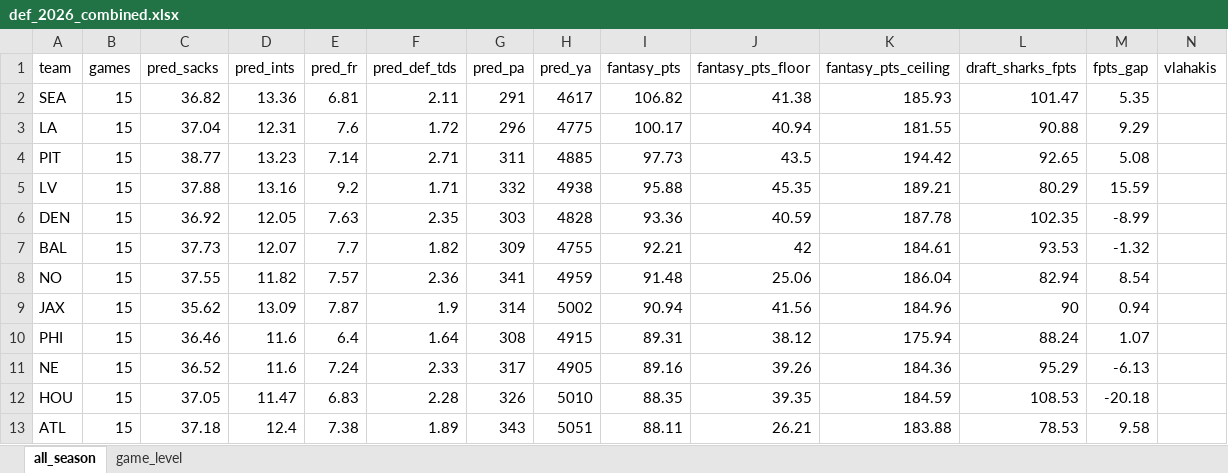
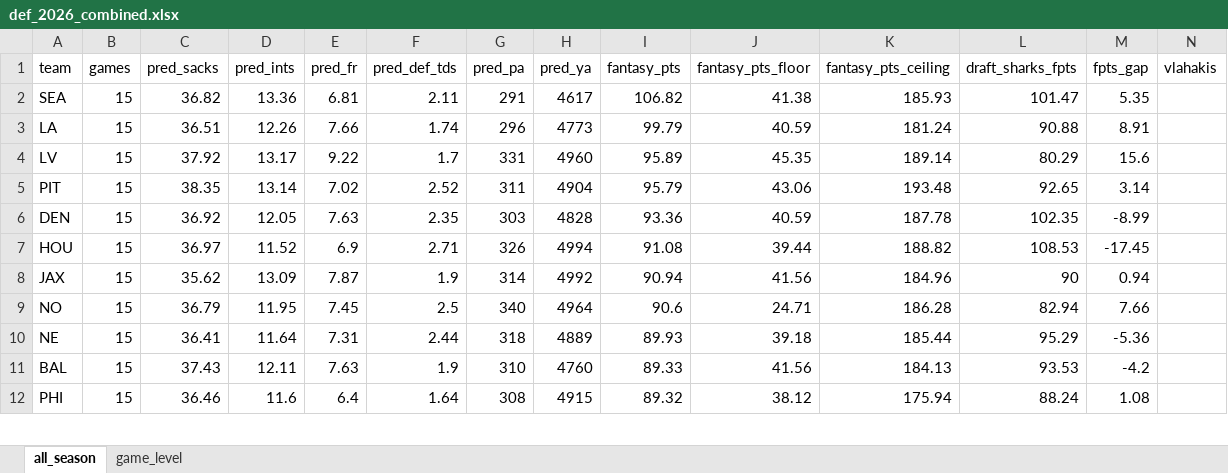
Before and after one commit to egomaniacsfantasy/lineup-lab, an Excel workbook: projections/def_2026_combined.xlsx, sheet all_season, drawn as a sheet; only a part is shown; values as stored, in another font and other column widths than the file's, no borders; removed rows and columns are numbered as before the commit, all else as after; rows hold the shown columns only; the diff covers the shown part only; the diff names each change by its address in the sheet, - before the commit and + after, or states it on an @@ line.

```diff
--- a/projections/def_2026_combined.xlsx (sheet all_season)
+++ b/projections/def_2026_combined.xlsx (sheet all_season)
-C3 (pred_sacks): 37.04
+C3 (pred_sacks): 36.51
-D3 (pred_ints): 12.31
+D3 (pred_ints): 12.26
-E3 (pred_fr): 7.6
+E3 (pred_fr): 7.66
-F3 (pred_def_tds): 1.72
+F3 (pred_def_tds): 1.74
-H3 (pred_ya): 4775
+H3 (pred_ya): 4773
-I3 (fantasy_pts): 100.17
+I3 (fantasy_pts): 99.79
-J3 (fantasy_pts_floor): 40.94
+J3 (fantasy_pts_floor): 40.59
-K3 (fantasy_pts_ceiling): 181.55
+K3 (fantasy_pts_ceiling): 181.24
-M3 (fpts_gap): 9.29
+M3 (fpts_gap): 8.91
-row 4: PIT | 15 | 38.77 | 13.23 | 7.14 | 2.71 | 311 | 4885 | 97.73 | 43.5 | 194.42 | 92.65 | 5.08
-C4 (pred_sacks): 37.88
+C4 (pred_sacks): 37.92
-D4 (pred_ints): 13.16
+D4 (pred_ints): 13.17
-E4 (pred_fr): 9.2
+E4 (pred_fr): 9.22
-F4 (pred_def_tds): 1.71
+F4 (pred_def_tds): 1.7
-G4 (pred_pa): 332
+G4 (pred_pa): 331
-H4 (pred_ya): 4938
+H4 (pred_ya): 4960
-I4 (fantasy_pts): 95.88
+I4 (fantasy_pts): 95.89
-K4 (fantasy_pts_ceiling): 189.21
+K4 (fantasy_pts_ceiling): 189.14
-M4 (fpts_gap): 15.59
+M4 (fpts_gap): 15.6
+row 5: PIT | 15 | 38.35 | 13.14 | 7.02 | 2.52 | 311 | 4904 | 95.79 | 43.06 | 193.48 | 92.65 | 3.14
-row 7: BAL | 15 | 37.73 | 12.07 | 7.7 | 1.82 | 309 | 4755 | 92.21 | 42 | 184.61 | 93.53 | -1.32
-row 8: NO | 15 | 37.55 | 11.82 | 7.57 | 2.36 | 341 | 4959 | 91.48 | 25.06 | 186.04 | 82.94 | 8.54
+row 7: HOU | 15 | 36.97 | 11.52 | 6.9 | 2.71 | 326 | 4994 | 91.08 | 39.44 | 188.82 | 108.53 | -17.45
-H8 (pred_ya): 5002
+H8 (pred_ya): 4992
+row 9: NO | 15 | 36.79 | 11.95 | 7.45 | 2.5 | 340 | 4964 | 90.6 | 24.71 | 186.28 | 82.94 | 7.66
+row 10: NE | 15 | 36.41 | 11.64 | 7.31 | 2.44 | 318 | 4889 | 89.93 | 39.18 | 185.44 | 95.29 | -5.36
+row 11: BAL | 15 | 37.43 | 12.11 | 7.63 | 1.9 | 310 | 4760 | 89.33 | 41.56 | 184.13 | 93.53 | -4.2
-I12 (fantasy_pts): 89.31
+I12 (fantasy_pts): 89.32
-M12 (fpts_gap): 1.07
+M12 (fpts_gap): 1.08
-row 11: NE | 15 | 36.52 | 11.6 | 7.24 | 2.33 | 317 | 4905 | 89.16 | 39.26 | 184.36 | 95.29 | -6.13
-row 12: HOU | 15 | 37.05 | 11.47 | 6.83 | 2.28 | 326 | 5010 | 88.35 | 39.35 | 184.59 | 108.53 | -20.18
-row 13: ATL | 15 | 37.18 | 12.4 | 7.38 | 1.89 | 343 | 5051 | 88.11 | 26.21 | 183.88 | 78.53 | 9.58
```
Also changed, not shown: 7 added rows, 6 removed rows and 108 edited cells elsewhere in this sheet, sheet game_level.
